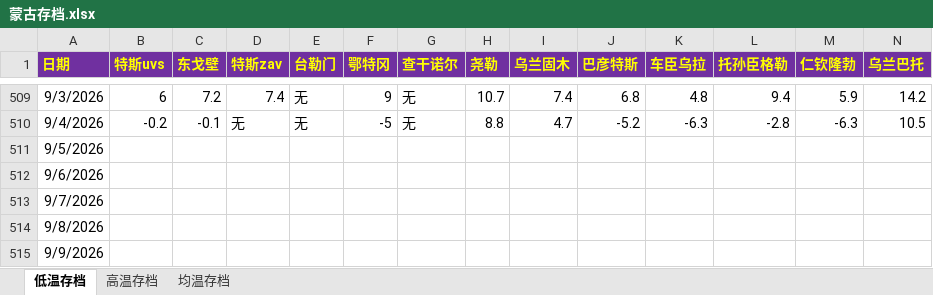
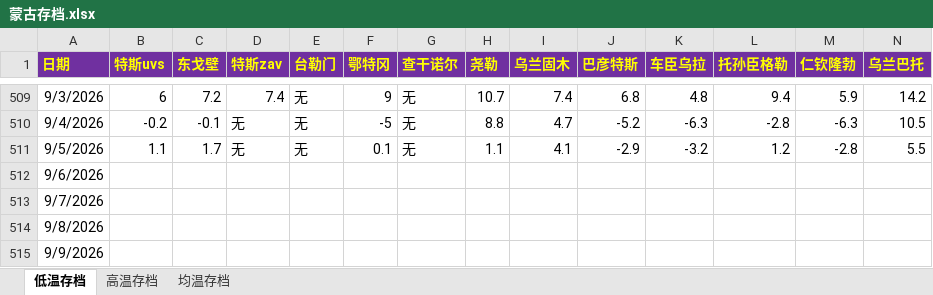
Before and after one commit to qkvkql/default, an Excel workbook: 气象/蒙古存档.xlsx, sheet 低温存档, drawn as a sheet; only a part is shown, gaps mark what is left out; values as stored, in another font and other column widths than the file's, no borders; the diff names each change by its address in the sheet, - before the commit and + after, or states it on an @@ line.

```diff
--- a/气象/蒙古存档.xlsx (sheet 低温存档)
+++ b/气象/蒙古存档.xlsx (sheet 低温存档)
-B511 (特斯uvs): (empty)
+B511 (特斯uvs): 1.1
-C511 (东戈壁): (empty)
+C511 (东戈壁): 1.7
-D511 (特斯zav): (empty)
+D511 (特斯zav): 无
-E511 (台勒门): (empty)
+E511 (台勒门): 无
-F511 (鄂特冈): (empty)
+F511 (鄂特冈): 0.1
-G511 (查干诺尔): (empty)
+G511 (查干诺尔): 无
-H511 (尧勒): (empty)
+H511 (尧勒): 1.1
-I511 (乌兰固木): (empty)
+I511 (乌兰固木): 4.1
-J511 (巴彦特斯): (empty)
+J511 (巴彦特斯): -2.9
-K511 (车臣乌拉): (empty)
+K511 (车臣乌拉): -3.2
-L511 (托孙臣格勒): (empty)
+L511 (托孙臣格勒): 1.2
-M511 (仁钦隆勃): (empty)
+M511 (仁钦隆勃): -2.8
-N511 (乌兰巴托): (empty)
+N511 (乌兰巴托): 5.5
```
Also changed, not shown: sheet 均温存档, sheet 高温存档, 气象/For_Python_站点信息和记录.xlsx, 气象/表格文件/比冷权重.xlsx, 1 other file.
